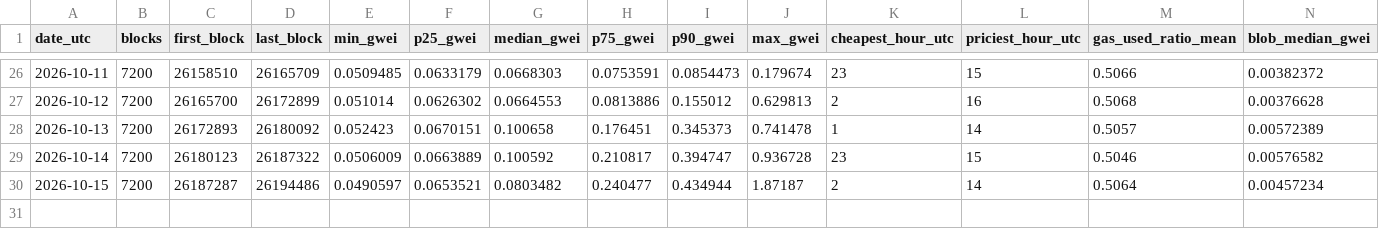
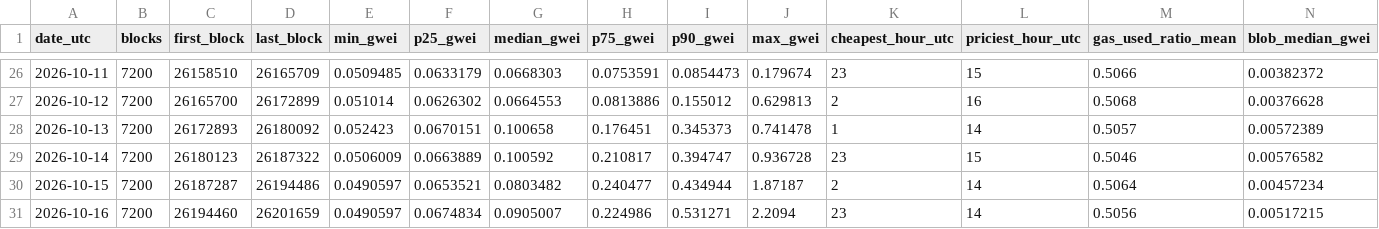
Before and after one commit to AlinaSchan/gasweek, a CSV file: data/daily.csv, drawn as a sheet; only a part is shown, gaps mark what is left out; rows hold the shown columns only; the diff names each change by its address in the sheet, - before the commit and + after, or states it on an @@ line.

```diff
--- a/data/daily.csv
+++ b/data/daily.csv
+row 31: 2026-10-16 | 7200 | 26194460 | 26201659 | 0.0490597 | 0.0674834 | 0.0905007 | 0.224986 | 0.531271 | 2.2094 | 23 | 14 | 0.5056 | 0.00517215
```
Also changed, not shown: 1 other file.
